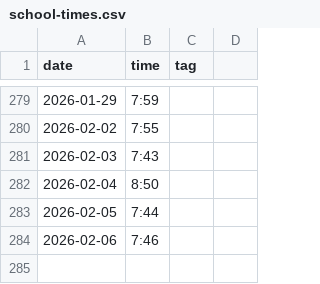
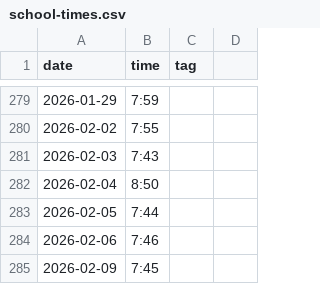
Before and after one commit to defgsus/kindergarten-times, a CSV file: school-times.csv, drawn as a sheet; only a part is shown, gaps mark what is left out.

Commit message:
day off

```diff
--- a/school-times.csv
+++ b/school-times.csv
@@ -284 +284,2 @@ date,time,tag
 2026-02-06,7:46
+2026-02-09,7:45
```
